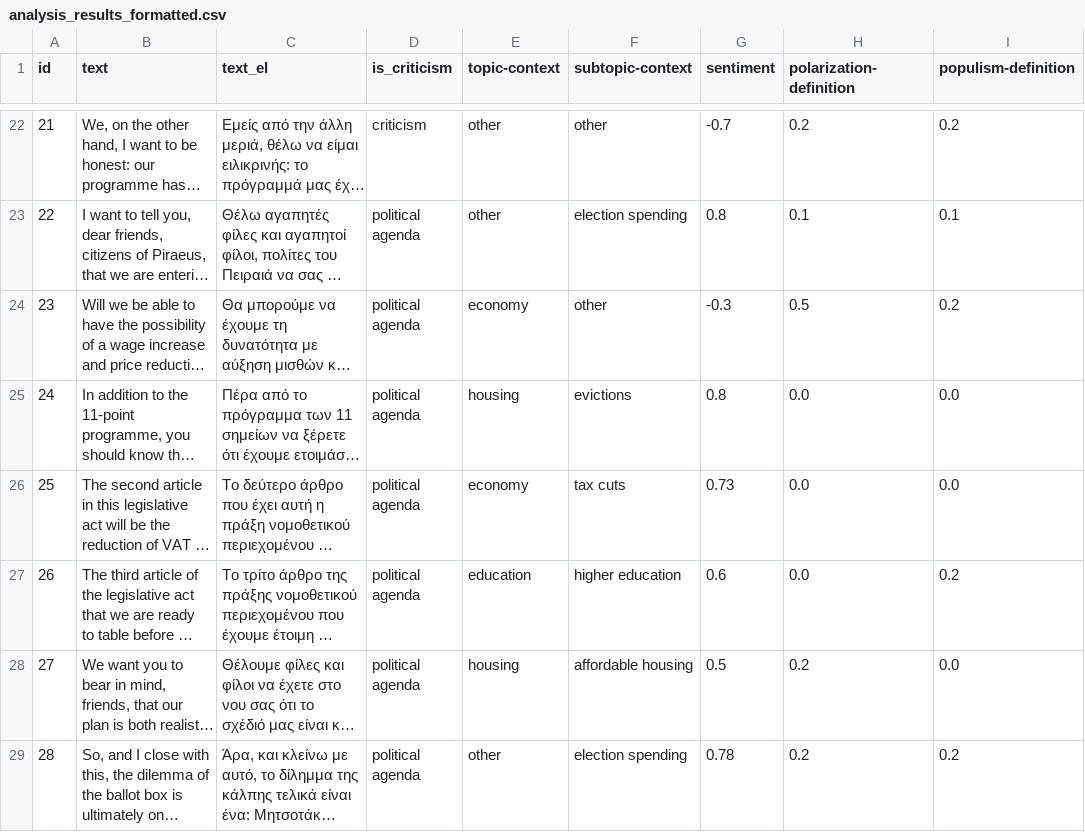
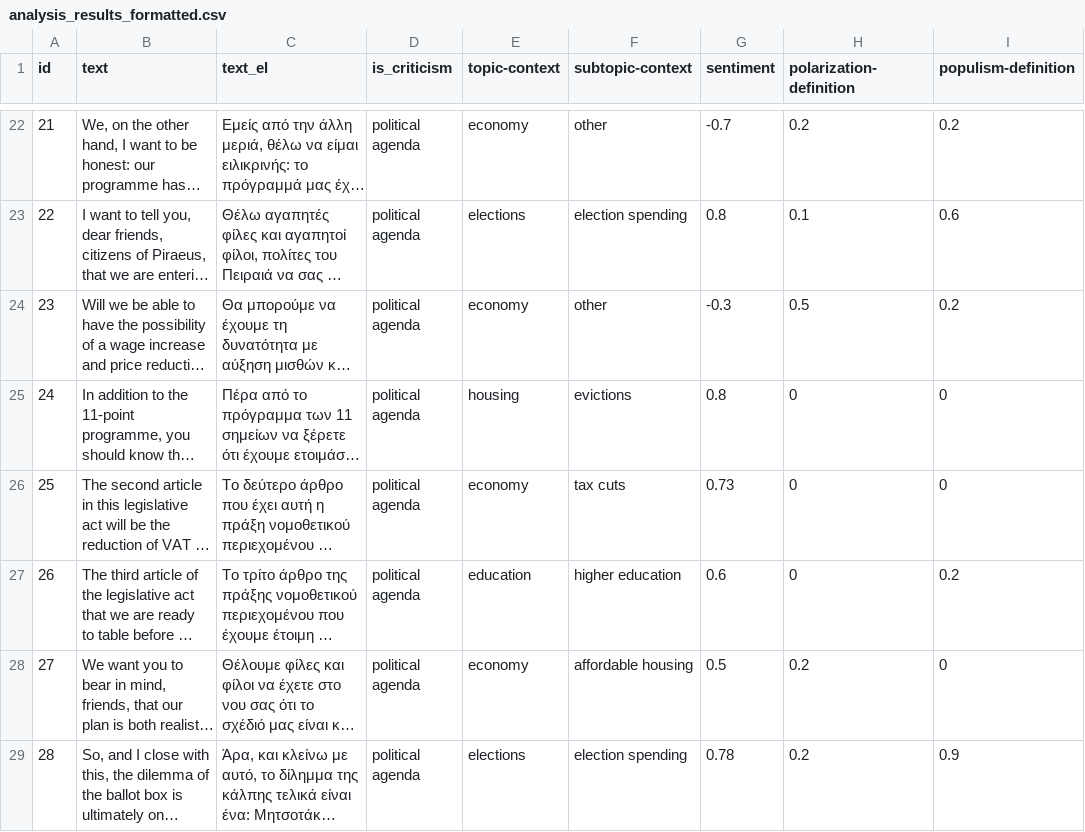
Before and after one commit to Datalab-AUTH/imedd-political-speech-data-test, a CSV file: pre-elections/Tsipras/Tsipras_2023_05_09_Piraias/analysis/final/analysis_results_formatted.csv, drawn as a sheet; only a part is shown, gaps mark what is left out; long unchanged cells end in …; the diff covers the shown part only; the diff names each change by its address in the sheet, - before the commit and + after, or states it on an @@ line.

```diff
--- a/pre-elections/Tsipras/Tsipras_2023_05_09_Piraias/analysis/final/analysis_results_formatted.csv
+++ b/pre-elections/Tsipras/Tsipras_2023_05_09_Piraias/analysis/final/analysis_results_formatted.csv
-D22 (is_criticism): criticism
+D22 (is_criticism): political agenda
-E22 (topic-context): other
+E22 (topic-context): economy
-E23 (topic-context): other
+E23 (topic-context): elections
-I23 (populism-definition): 0.1
+I23 (populism-definition): 0.6
-H25:H27 (polarization-definition): 0.0
+H25:H27 (polarization-definition): 0
-I25:I26 (populism-definition): 0.0
+I25:I26 (populism-definition): 0
-E28 (topic-context): housing
+E28 (topic-context): economy
-I28 (populism-definition): 0.0
+I28 (populism-definition): 0
-E29 (topic-context): other
+E29 (topic-context): elections
-I29 (populism-definition): 0.2
+I29 (populism-definition): 0.9
```
Also changed, not shown: 35 edited cells elsewhere in this file, 14 other files.
